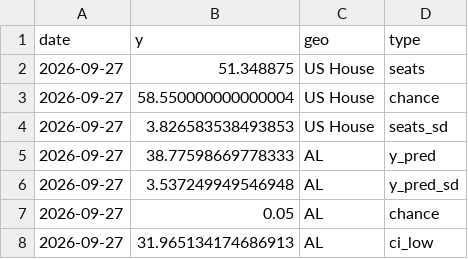
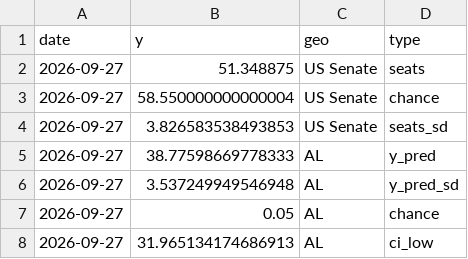
Before and after one commit to Hackquantumcpp/snoutcounter-midterms-2026-model, a CSV file: prediction/senate/model_output/output_over_time.csv, drawn as a sheet; only a part is shown.

Commit message:
more senate postprocessing, almost at the finish line!

```diff
--- a/prediction/senate/model_output/output_over_time.csv
+++ b/prediction/senate/model_output/output_over_time.csv
@@ -1,5 +1,5 @@
 date,y,geo,type
-2026-09-27,51.348875,US House,seats
-2026-09-27,58.550000000000004,US House,chance
-2026-09-27,3.826583538493853,US House,seats_sd
+2026-09-27,51.348875,US Senate,seats
+2026-09-27,58.550000000000004,US Senate,chance
+2026-09-27,3.826583538493853,US Senate,seats_sd
 2026-09-27,38.77598669778333,AL,y_pred
```
Also changed, not shown: 5 other files.
